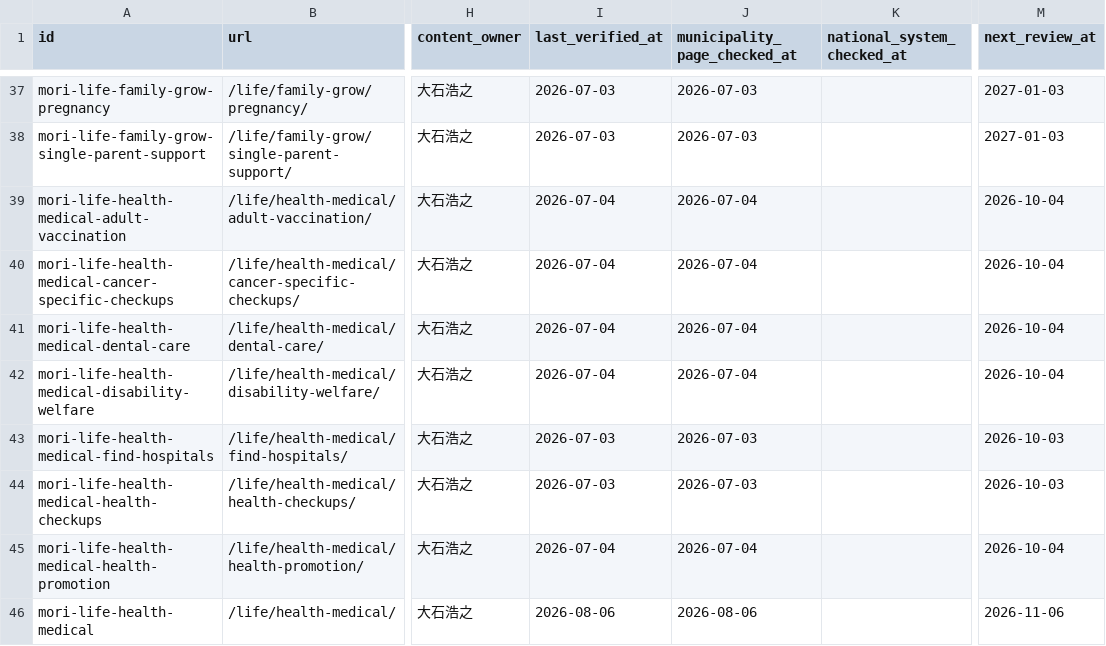
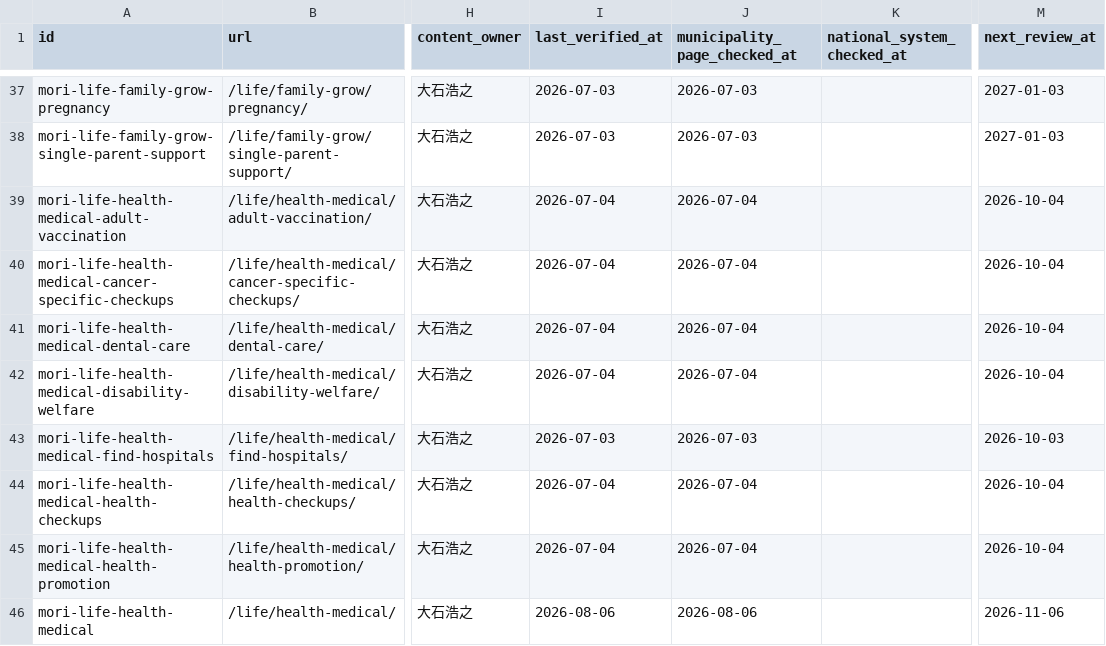
Before and after one commit to iwata-monogatari/enshu-lifehack-morimachi, a CSV file: reports/morimachi-pages-ledger.csv, drawn as a sheet; only a part is shown, gaps mark what is left out; the diff names each change by its address in the sheet, - before the commit and + after, or states it on an @@ line.

```diff
--- a/reports/morimachi-pages-ledger.csv
+++ b/reports/morimachi-pages-ledger.csv
-I44 (last_verified_at): 2026-07-03
+I44 (last_verified_at): 2026-07-04
-J44 (municipality_page_checked_at): 2026-07-03
+J44 (municipality_page_checked_at): 2026-07-04
-M44 (next_review_at): 2026-10-03
+M44 (next_review_at): 2026-10-04
```
Also changed, not shown: 11 other files.
